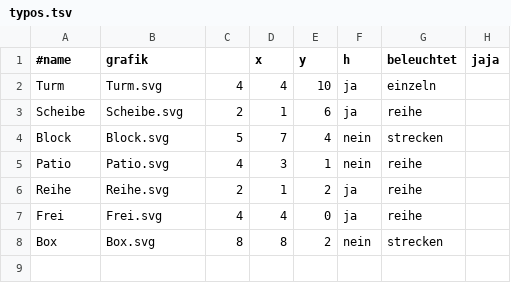
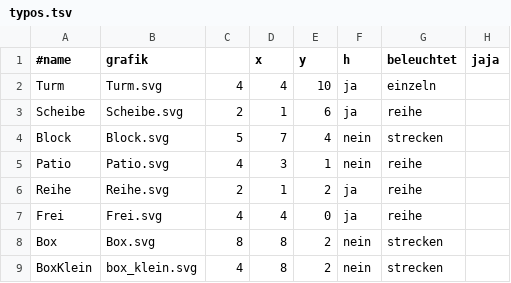
Before and after one commit to orkoden/Urbanizer, a TSV file: data/typos.tsv, drawn as a sheet; the diff names each change by its address in the sheet, - before the commit and + after, or states it on an @@ line.

```diff
--- a/data/typos.tsv
+++ b/data/typos.tsv
+row 9: BoxKlein | box_klein.svg | 4 | 8 | 2 | nein | strecken
```
Also changed, not shown: 12 other files.
